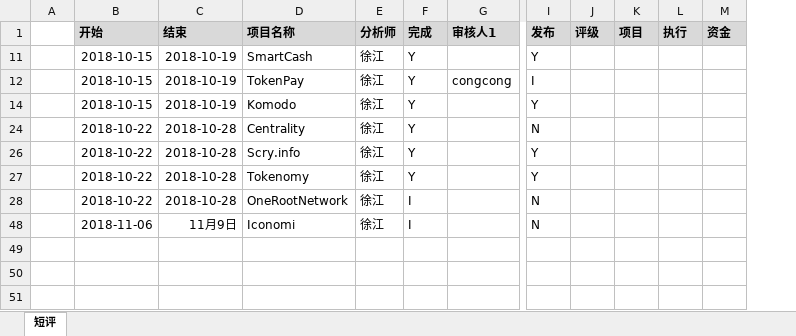
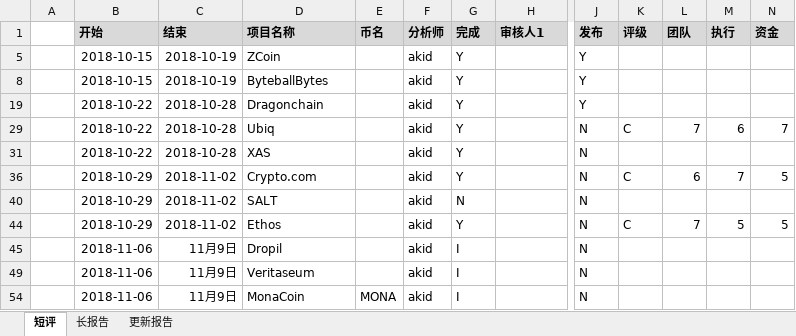
Before and after one commit to Catfeeds/DOC, an Excel workbook: mnt/评级台账.xlsx, sheet 短评, drawn as a sheet; only a part is shown, gaps mark what is left out; values as stored, in another font and other column widths than the file's, no borders; removed rows and columns are numbered as before the commit, all else as after; rows hold the shown columns only; the diff names each change by its address in the sheet, - before the commit and + after, or states it on an @@ line.

```diff
--- a/mnt/评级台账.xlsx (sheet 短评)
+++ b/mnt/评级台账.xlsx (sheet 短评)
+sheet tab: 长报告
+sheet tab: 更新报告
+column E (币名), row 54: MONA
-column K (项目), empty
+column L (团队), empty
-D5 (项目名称): SmartCash
+D5 (项目名称): ZCoin
-F5 (分析师): 徐江
+F5 (分析师): akid
-row 12:  | 2018-10-15 | 2018-10-19 | TokenPay | 徐江 | Y | congcong | I
-D8 (项目名称): Komodo
+D8 (项目名称): ByteballBytes
-F8 (分析师): 徐江
+F8 (分析师): akid
@@ row 24 hidden:  | 2018-10-22 | 2018-10-28 | Centrality | 徐江 | Y |  | N @@
-D19 (项目名称): Scry.info
+D19 (项目名称): Dragonchain
-F19 (分析师): 徐江
+F19 (分析师): akid
@@ row 27 hidden:  | 2018-10-22 | 2018-10-28 | Tokenomy | 徐江 | Y |  | Y @@
-row 28:  | 2018-10-22 | 2018-10-28 | OneRootNetwork | 徐江 | I |  | N
+row 29:  | 2018-10-22 | 2018-10-28 | Ubiq |  | akid | Y |  | N | C | 7 | 6 | 7
@@ row 31 unhidden:  | 2018-10-22 | 2018-10-28 | XAS |  | akid | Y |  | N @@
+row 36:  | 2018-10-29 | 2018-11-02 | Crypto.com |  | akid | Y |  | N | C | 6 | 7 | 5
@@ row 40 unhidden:  | 2018-10-29 | 2018-11-02 | SALT |  | akid | N |  | N @@
+row 44:  | 2018-10-29 | 2018-11-02 | Ethos |  | akid | Y |  | N | C | 7 | 5 | 5
@@ row 45 unhidden:  | 2018-11-06 | 11月9日 | Dropil |  | akid | I |  | N @@
@@ row 49 unhidden:  | 2018-11-06 | 11月9日 | Veritaseum |  | akid | I |  | N @@
-D54 (项目名称): Iconomi
+D54 (项目名称): MonaCoin
-F54 (分析师): 徐江
+F54 (分析师): akid
```
Also changed, not shown: hidden cells, 3 other files.
